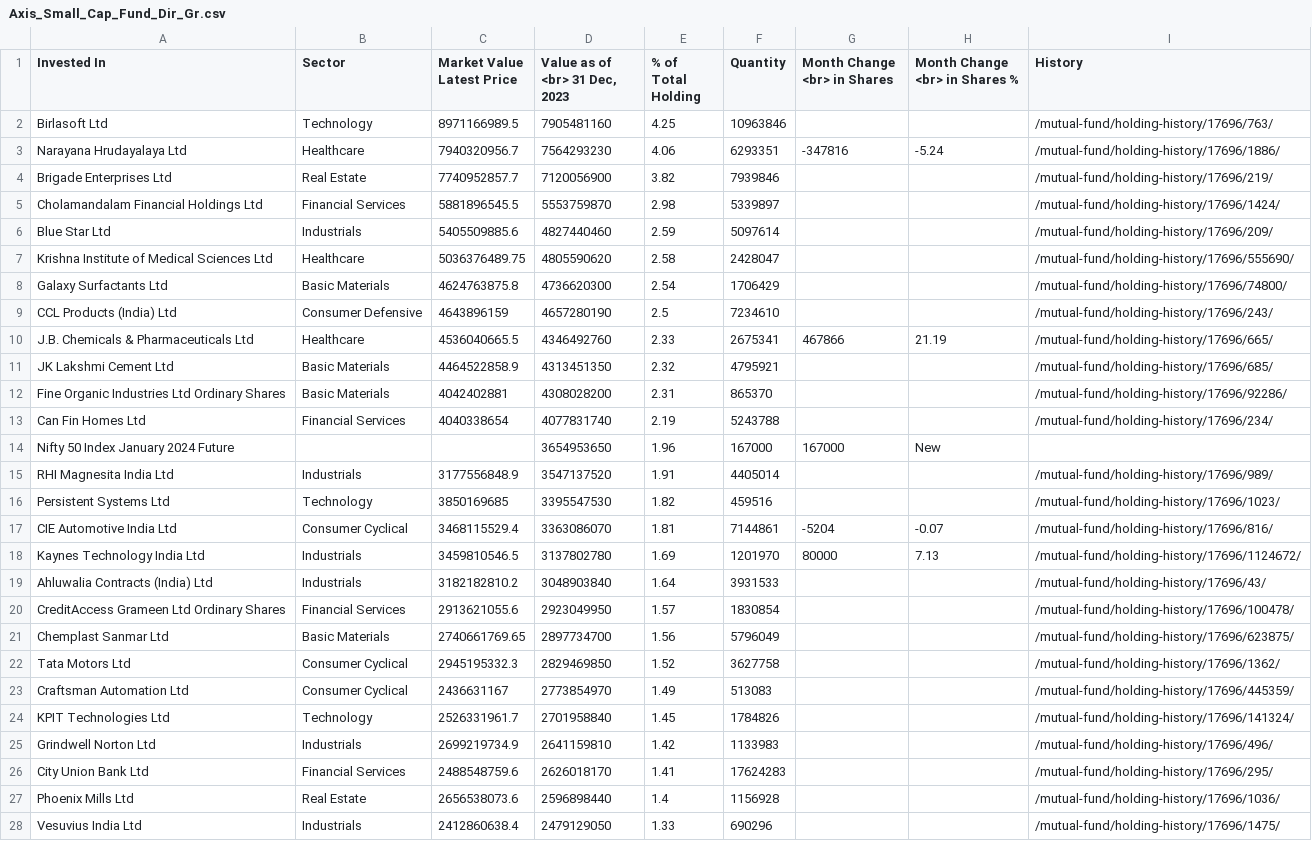
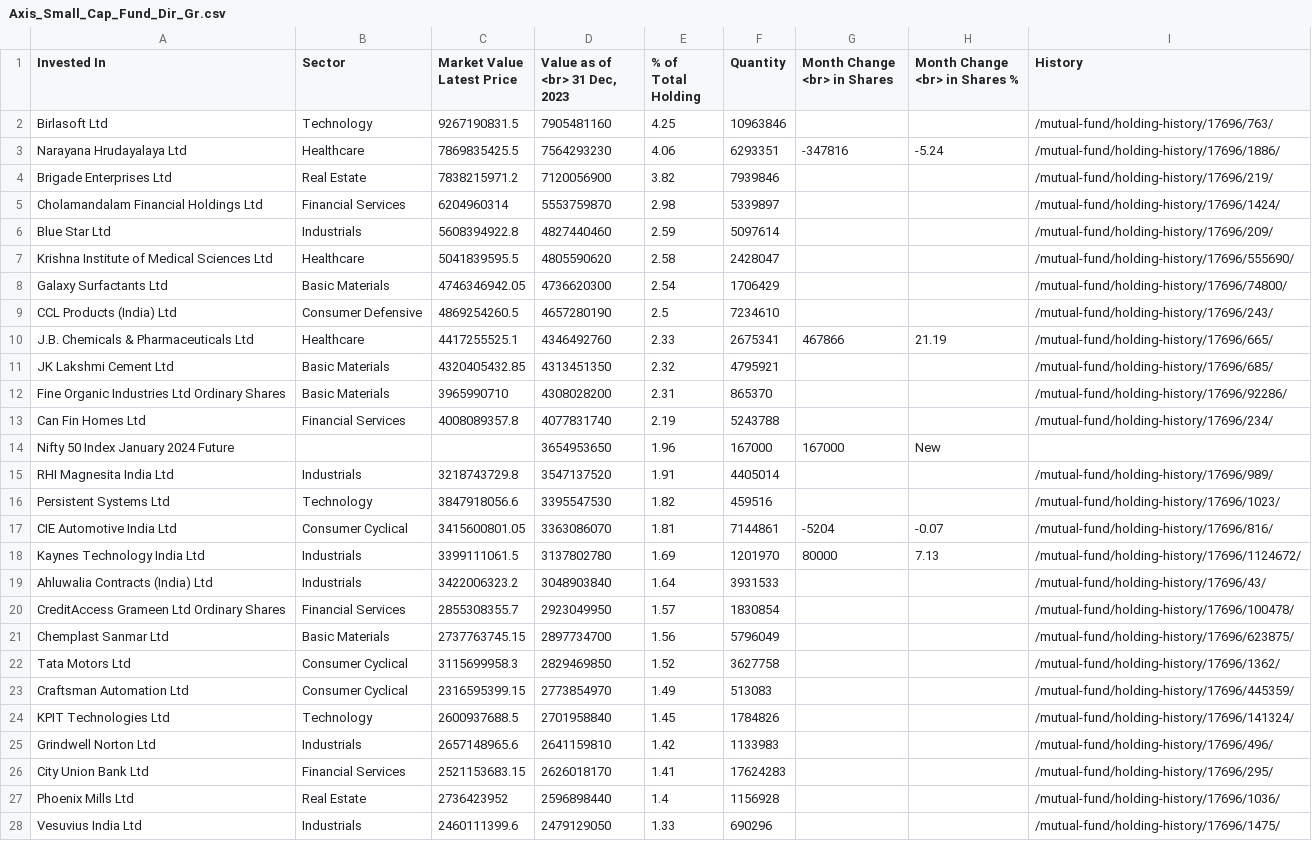
Before and after one commit to pankajr141/stockrecommener, a CSV file: data/202401/Axis_Small_Cap_Fund_Dir_Gr.csv, drawn as a sheet; only a part is shown; the diff covers the shown part only; the diff names each change by its address in the sheet, - before the commit and + after, or states it on an @@ line.

```diff
--- a/data/202401/Axis_Small_Cap_Fund_Dir_Gr.csv
+++ b/data/202401/Axis_Small_Cap_Fund_Dir_Gr.csv
-C2 (Market Value Latest Price): 8971166989.5
+C2 (Market Value Latest Price): 9267190831.5
-C3 (Market Value Latest Price): 7940320956.7
+C3 (Market Value Latest Price): 7869835425.5
-C4 (Market Value Latest Price): 7740952857.7
+C4 (Market Value Latest Price): 7838215971.2
-C5 (Market Value Latest Price): 5881896545.5
+C5 (Market Value Latest Price): 6204960314
-C6 (Market Value Latest Price): 5405509885.6
+C6 (Market Value Latest Price): 5608394922.8
-C7 (Market Value Latest Price): 5036376489.75
+C7 (Market Value Latest Price): 5041839595.5
-C8 (Market Value Latest Price): 4624763875.8
+C8 (Market Value Latest Price): 4746346942.05
-C9 (Market Value Latest Price): 4643896159
+C9 (Market Value Latest Price): 4869254260.5
-C10 (Market Value Latest Price): 4536040665.5
+C10 (Market Value Latest Price): 4417255525.1
-C11 (Market Value Latest Price): 4464522858.9
+C11 (Market Value Latest Price): 4320405432.85
-C12 (Market Value Latest Price): 4042402881
+C12 (Market Value Latest Price): 3965990710
-C13 (Market Value Latest Price): 4040338654
+C13 (Market Value Latest Price): 4008089357.8
-C15 (Market Value Latest Price): 3177556848.9
+C15 (Market Value Latest Price): 3218743729.8
-C16 (Market Value Latest Price): 3850169685
+C16 (Market Value Latest Price): 3847918056.6
-C17 (Market Value Latest Price): 3468115529.4
+C17 (Market Value Latest Price): 3415600801.05
-C18 (Market Value Latest Price): 3459810546.5
+C18 (Market Value Latest Price): 3399111061.5
-C19 (Market Value Latest Price): 3182182810.2
+C19 (Market Value Latest Price): 3422006323.2
-C20 (Market Value Latest Price): 2913621055.6
+C20 (Market Value Latest Price): 2855308355.7
-C21 (Market Value Latest Price): 2740661769.65
+C21 (Market Value Latest Price): 2737763745.15
-C22 (Market Value Latest Price): 2945195332.3
+C22 (Market Value Latest Price): 3115699958.3
-C23 (Market Value Latest Price): 2436631167
+C23 (Market Value Latest Price): 2316595399.15
-C24 (Market Value Latest Price): 2526331961.7
+C24 (Market Value Latest Price): 2600937688.5
-C25 (Market Value Latest Price): 2699219734.9
+C25 (Market Value Latest Price): 2657148965.6
-C26 (Market Value Latest Price): 2488548759.6
+C26 (Market Value Latest Price): 2521153683.15
-C27 (Market Value Latest Price): 2656538073.6
+C27 (Market Value Latest Price): 2736423952
-C28 (Market Value Latest Price): 2412860638.4
+C28 (Market Value Latest Price): 2460111399.6
```
Also changed, not shown: 79 edited cells elsewhere in this file, data/202401/Bandhan_Small_Cap_Dir_Gr.csv, data/202401/Canara_Robeco_Small_Cap_Dir_Gr.csv, 30 other files.
